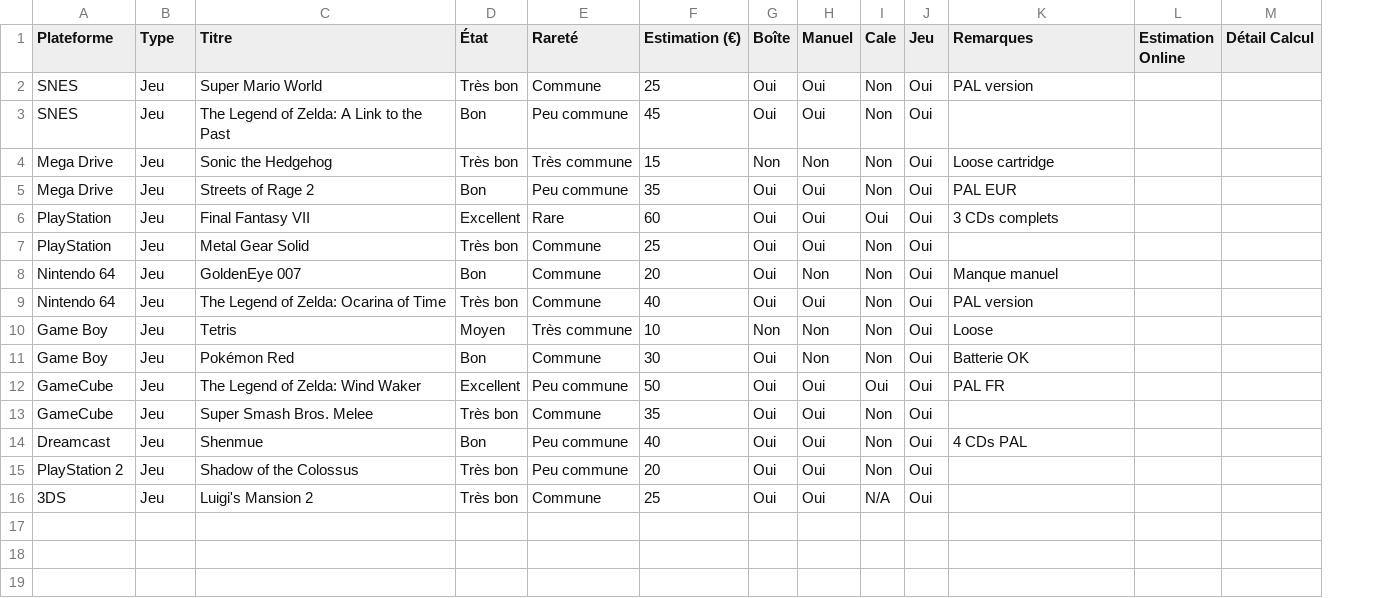
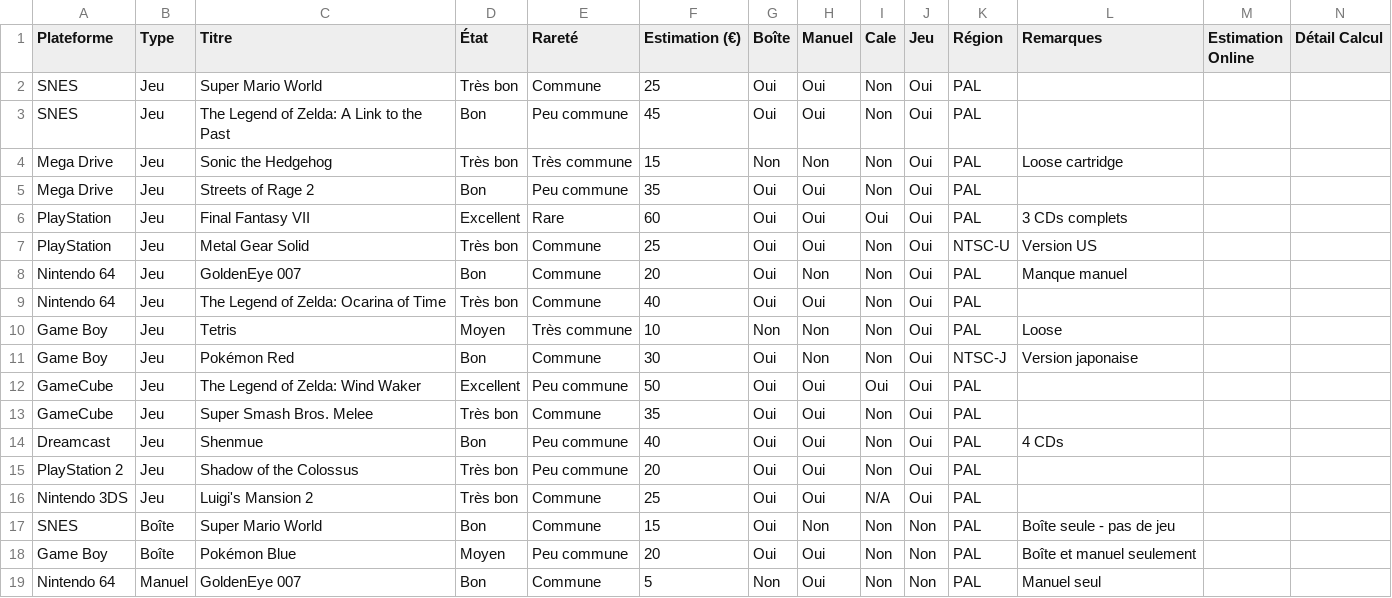
Before and after one commit to Matt-Retrogamer/retro-princing-scraper, a CSV file: input_files/sample_collection_fr.csv, drawn as a sheet; addresses are those after the commit; the diff names each change by its address in the sheet, - before the commit and + after, or states it on an @@ line.

Commit message:
Add Region column support and box-only pricing feature (#4)
Features:
- Add Region column to sample CSV files (EN: Region, FR: Région)
- Enable pricing for accessory-only items (box-only, manual-only)
- Update is_processable to include any priceable component
- Add is_game_item and is_accessory_only properties to GameItem

Sample data updates:
- Add Region column with PAL/NTSC-U/NTSC-J values to sample CSVs
- Add box-only sample items for testing accessory pricing

Test updates:
- Update fixtures with Region column and accessory-only items
- Add tests for region parsing and accessory item detection
- Update is_processable tests for new logic

All 148 tests pass.

```diff
--- a/input_files/sample_collection_fr.csv
+++ b/input_files/sample_collection_fr.csv
+column K (Région), rows 2-16: PAL | PAL | PAL | PAL | PAL | NTSC-U | PAL | PAL | PAL | NTSC-J | PAL | PAL | PAL | PAL | PAL
-L2 (Remarques): PAL version
+L2 (Remarques): (empty)
-L5 (Remarques): PAL EUR
+L5 (Remarques): (empty)
-L7 (Remarques): (empty)
+L7 (Remarques): Version US
-L9 (Remarques): PAL version
+L9 (Remarques): (empty)
-L11 (Remarques): Batterie OK
+L11 (Remarques): Version japonaise
-L12 (Remarques): PAL FR
+L12 (Remarques): (empty)
-L14 (Remarques): 4 CDs PAL
+L14 (Remarques): 4 CDs
-A16 (Plateforme): 3DS
+A16 (Plateforme): Nintendo 3DS
+row 17: SNES | Boîte | Super Mario World | Bon | Commune | 15 | Oui | Non | Non | Non | PAL | Boîte seule - pas de jeu
+row 18: Game Boy | Boîte | Pokémon Blue | Moyen | Peu commune | 20 | Oui | Oui | Non | Non | PAL | Boîte et manuel seulement
+row 19: Nintendo 64 | Manuel | GoldenEye 007 | Bon | Commune | 5 | Non | Oui | Non | Non | PAL | Manuel seul
```
Also changed, not shown: input_files/sample_collection_en.csv, 4 other files.
